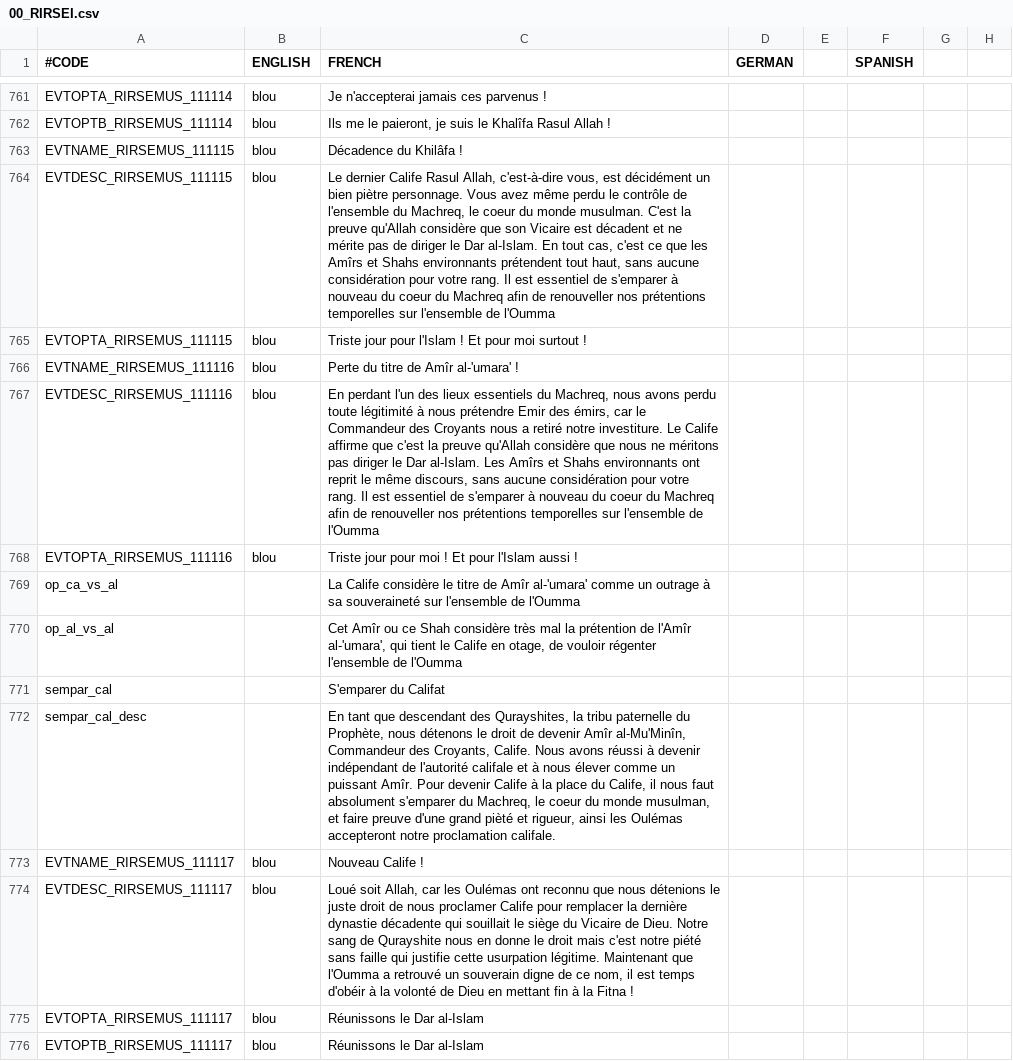
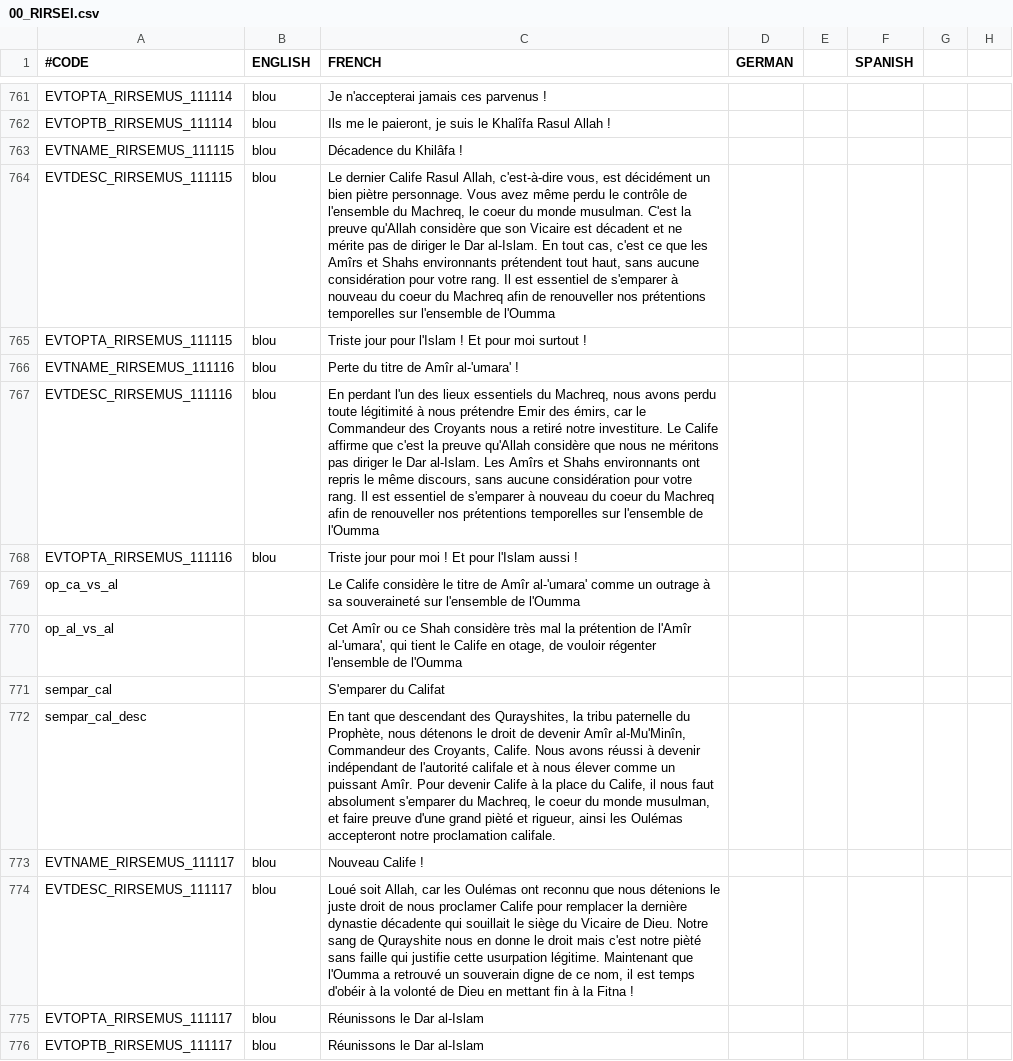
Before and after one commit to NicolasGrosjean/RIRSEI, a CSV file: RIRSEI/localisation/00_RIRSEI.csv, drawn as a sheet; only a part is shown, gaps mark what is left out; the diff covers the shown part only; the diff names each change by its address in the sheet, - before the commit and + after, or states it on an @@ line.

Commit message:
Fix grammar and spelling mistakes

```diff
--- a/RIRSEI/localisation/00_RIRSEI.csv
+++ b/RIRSEI/localisation/00_RIRSEI.csv
-C767 (FRENCH): …environnants ont reprit le même…
+C767 (FRENCH): …environnants ont repris le même…
-C769 (FRENCH): La Calife considère…
+C769 (FRENCH): Le Calife considère…
-C774 (FRENCH): …c'est notre piété sans faille…
+C774 (FRENCH): …c'est notre pièté sans faille…
```
Also changed, not shown: 81 edited cells elsewhere in this file.
